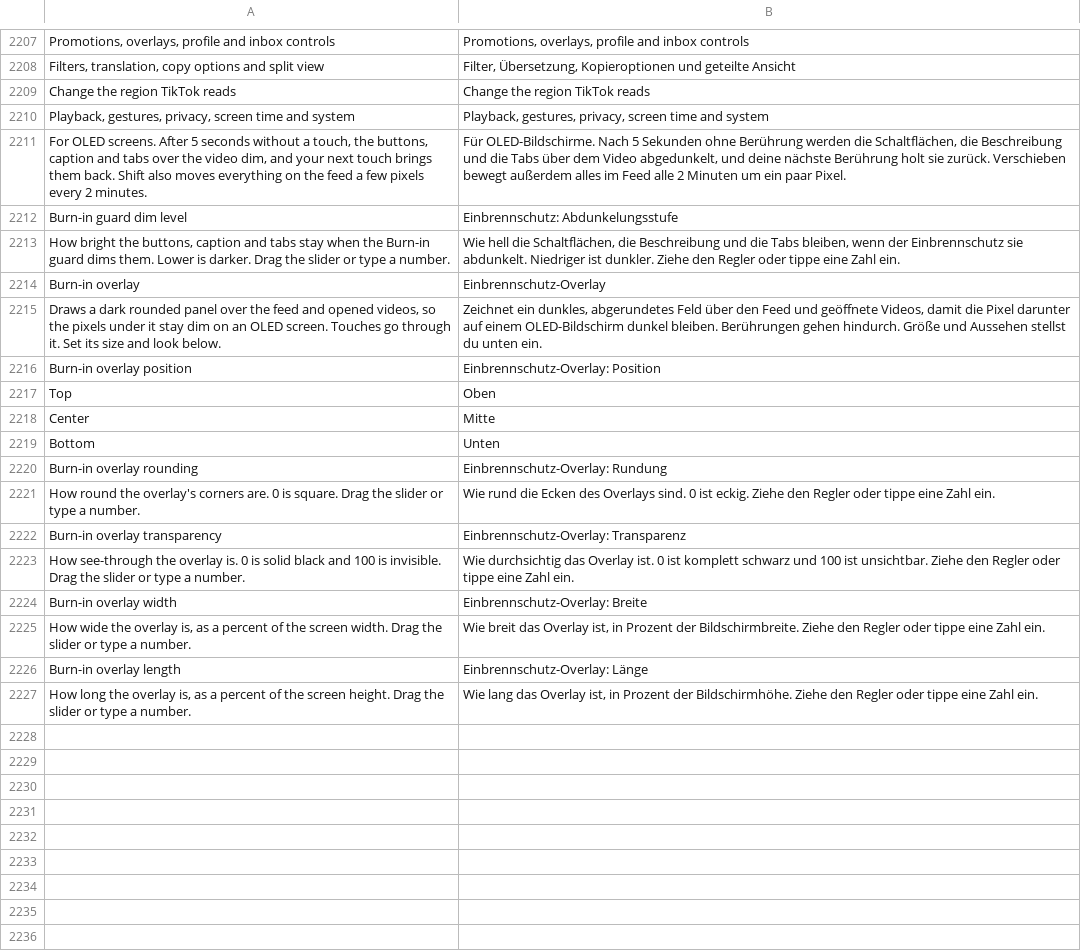
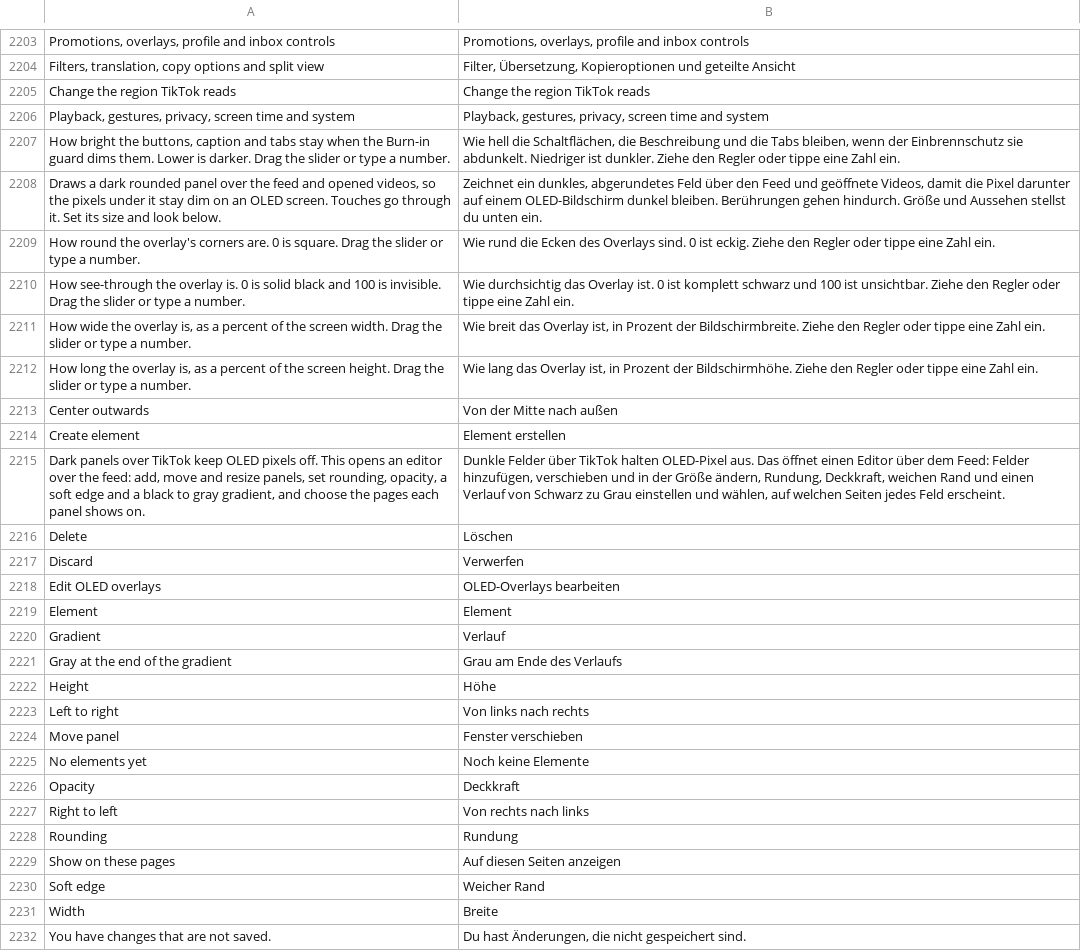
Before and after one commit to Just-a0user/tiktok-patches-for-morphe, a TSV file: extensions/tiktok/src/main/l10n/de.tsv, drawn as a sheet; only a part is shown, gaps mark what is left out; the diff covers the shown part only.

```diff
--- a/extensions/tiktok/src/main/l10n/de.tsv
+++ b/extensions/tiktok/src/main/l10n/de.tsv
@@ -2210,18 +2206,27 @@ Change the region TikTok reads	Change the region TikTok reads
 Playback, gestures, privacy, screen time and system	Playback, gestures, privacy, screen time and system
-For OLED screens. After 5 seconds without a touch, the buttons, caption and tabs over the video dim, and your next touch brings them back. Shift also moves everything on the feed a few pixels every 2 minutes.	Für OLED-Bildschirme. Nach 5 Sekunden ohne Berührung werden die Schaltflächen, die Beschreibung und die Tabs über dem Video abgedunkelt, und deine nächste Berührung holt sie zurück. Verschieben bewegt außerdem alles im Feed alle 2 Minuten um ein paar Pixel.
-Burn-in guard dim level	Einbrennschutz: Abdunkelungsstufe
 How bright the buttons, caption and tabs stay when the Burn-in guard dims them. Lower is darker. Drag the slider or type a number.	Wie hell die Schaltflächen, die Beschreibung und die Tabs bleiben, wenn der Einbrennschutz sie abdunkelt. Niedriger ist dunkler. Ziehe den Regler oder tippe eine Zahl ein.
-Burn-in overlay	Einbrennschutz-Overlay
 Draws a dark rounded panel over the feed and opened videos, so the pixels under it stay dim on an OLED screen. Touches go through it. Set its size and look below.	Zeichnet ein dunkles, abgerundetes Feld über den Feed und geöffnete Videos, damit die Pixel darunter auf einem OLED-Bildschirm dunkel bleiben. Berührungen gehen hindurch. Größe und Aussehen stellst du unten ein.
-Burn-in overlay position	Einbrennschutz-Overlay: Position
-Top	Oben
-Center	Mitte
-Bottom	Unten
-Burn-in overlay rounding	Einbrennschutz-Overlay: Rundung
 How round the overlay's corners are. 0 is square. Drag the slider or type a number.	Wie rund die Ecken des Overlays sind. 0 ist eckig. Ziehe den Regler oder tippe eine Zahl ein.
-Burn-in overlay transparency	Einbrennschutz-Overlay: Transparenz
 How see-through the overlay is. 0 is solid black and 100 is invisible. Drag the slider or type a number.	Wie durchsichtig das Overlay ist. 0 ist komplett schwarz und 100 ist unsichtbar. Ziehe den Regler oder tippe eine Zahl ein.
-Burn-in overlay width	Einbrennschutz-Overlay: Breite
 How wide the overlay is, as a percent of the screen width. Drag the slider or type a number.	Wie breit das Overlay ist, in Prozent der Bildschirmbreite. Ziehe den Regler oder tippe eine Zahl ein.
-Burn-in overlay length	Einbrennschutz-Overlay: Länge
 How long the overlay is, as a percent of the screen height. Drag the slider or type a number.	Wie lang das Overlay ist, in Prozent der Bildschirmhöhe. Ziehe den Regler oder tippe eine Zahl ein.
+Center outwards	Von der Mitte nach außen
+Create element	Element erstellen
+Dark panels over TikTok keep OLED pixels off. This opens an editor over the feed: add, move and resize panels, set rounding, opacity, a soft edge and a black to gray gradient, and choose the pages each panel shows on.	Dunkle Felder über TikTok halten OLED-Pixel aus. Das öffnet einen Editor über dem Feed: Felder hinzufügen, verschieben und in der Größe ändern, Rundung, Deckkraft, weichen Rand und einen Verlauf von Schwarz zu Grau einstellen und wählen, auf welchen Seiten jedes Feld erscheint.
+Delete	Löschen
+Discard	Verwerfen
+Edit OLED overlays	OLED-Overlays bearbeiten
+Element	Element
+Gradient	Verlauf
+Gray at the end of the gradient	Grau am Ende des Verlaufs
+Height	Höhe
+Left to right	Von links nach rechts
+Move panel	Fenster verschieben
+No elements yet	Noch keine Elemente
+Opacity	Deckkraft
+Right to left	Von rechts nach links
+Rounding	Rundung
+Show on these pages	Auf diesen Seiten anzeigen
+Soft edge	Weicher Rand
+Width	Breite
+You have changes that are not saved.	Du hast Änderungen, die nicht gespeichert sind.
```
Also changed, not shown: 4 removed rows elsewhere in this file, extensions/tiktok/src/main/l10n/en.csv, 32 other files.
